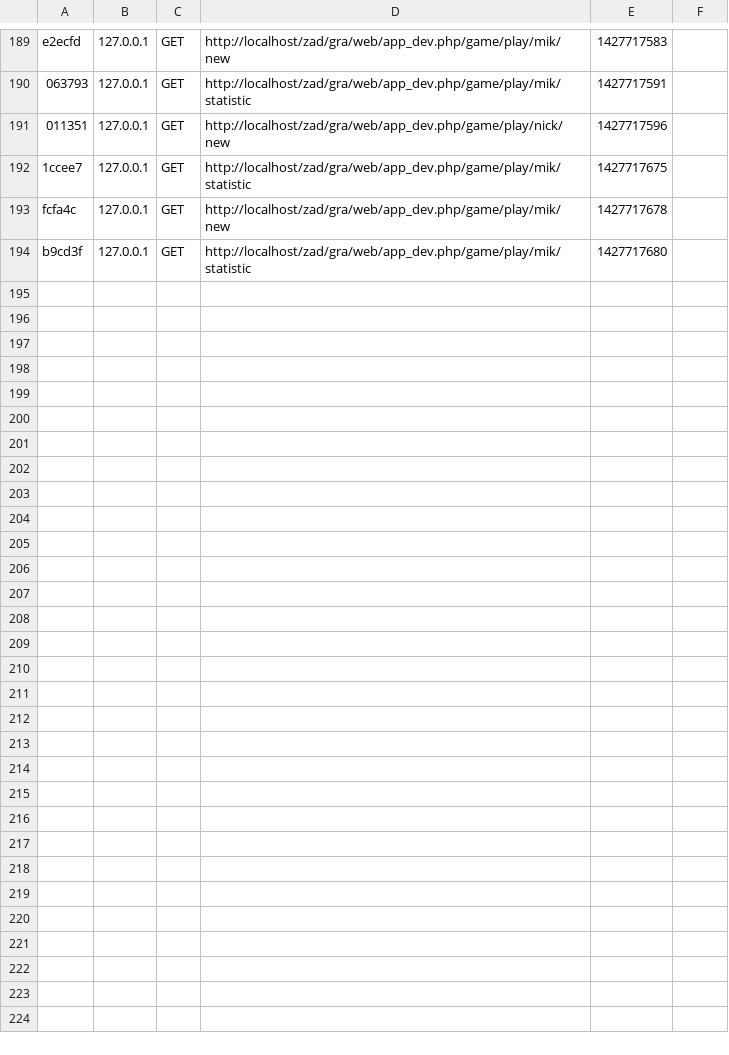
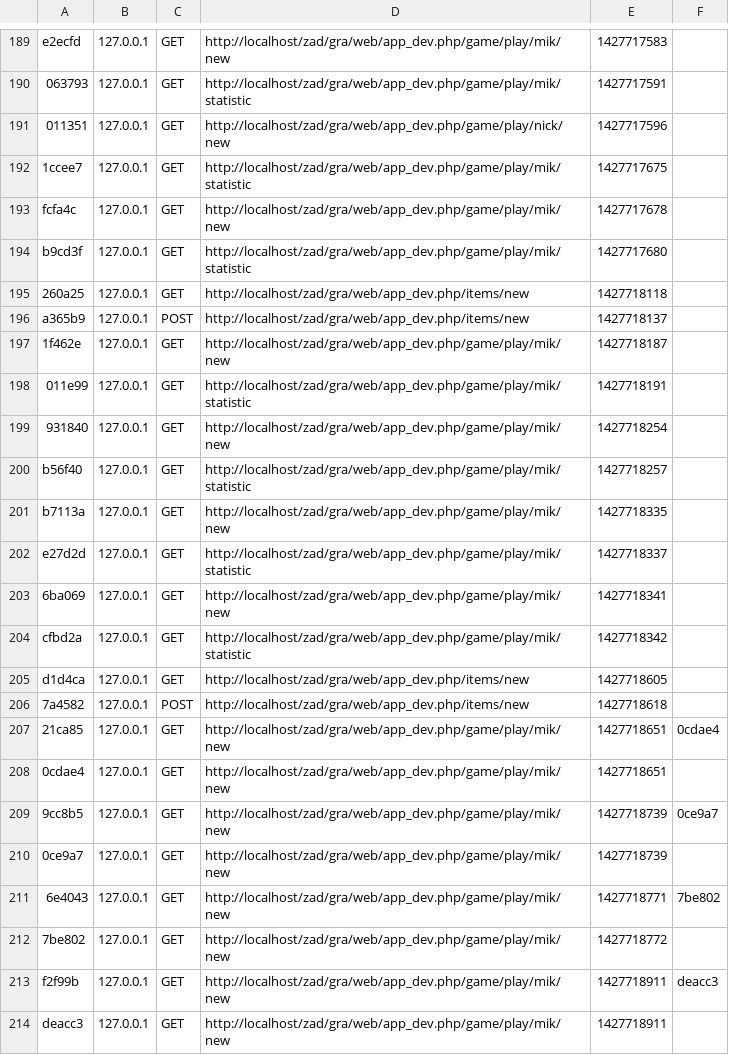
Before and after one commit to MajkelKarcz/Zad, a CSV file: app/cache/dev/profiler/index.csv, drawn as a sheet; only a part is shown, gaps mark what is left out; the diff covers the shown part only; the diff names each change by its address in the sheet, - before the commit and + after, or states it on an @@ line.

Commit message:
Item singl

```diff
--- a/app/cache/dev/profiler/index.csv
+++ b/app/cache/dev/profiler/index.csv
+row 195: 260a25 | 127.0.0.1 | GET | http://localhost/zad/gra/web/app_dev.php/items/new | 1427718118
+row 196: a365b9 | 127.0.0.1 | POST | http://localhost/zad/gra/web/app_dev.php/items/new | 1427718137
+row 197: 1f462e | 127.0.0.1 | GET | http://localhost/zad/gra/web/app_dev.php/game/play/mik/new | 1427718187
+row 198: 011e99 | 127.0.0.1 | GET | http://localhost/zad/gra/web/app_dev.php/game/play/mik/statistic | 1427718191
+row 199: 931840 | 127.0.0.1 | GET | http://localhost/zad/gra/web/app_dev.php/game/play/mik/new | 1427718254
+row 200: b56f40 | 127.0.0.1 | GET | http://localhost/zad/gra/web/app_dev.php/game/play/mik/statistic | 1427718257
+row 201: b7113a | 127.0.0.1 | GET | http://localhost/zad/gra/web/app_dev.php/game/play/mik/new | 1427718335
+row 202: e27d2d | 127.0.0.1 | GET | http://localhost/zad/gra/web/app_dev.php/game/play/mik/statistic | 1427718337
+row 203: 6ba069 | 127.0.0.1 | GET | http://localhost/zad/gra/web/app_dev.php/game/play/mik/new | 1427718341
+row 204: cfbd2a | 127.0.0.1 | GET | http://localhost/zad/gra/web/app_dev.php/game/play/mik/statistic | 1427718342
+row 205: d1d4ca | 127.0.0.1 | GET | http://localhost/zad/gra/web/app_dev.php/items/new | 1427718605
+row 206: 7a4582 | 127.0.0.1 | POST | http://localhost/zad/gra/web/app_dev.php/items/new | 1427718618
+row 207: 21ca85 | 127.0.0.1 | GET | http://localhost/zad/gra/web/app_dev.php/game/play/mik/new | 1427718651 | 0cdae4
+row 208: 0cdae4 | 127.0.0.1 | GET | http://localhost/zad/gra/web/app_dev.php/game/play/mik/new | 1427718651
+row 209: 9cc8b5 | 127.0.0.1 | GET | http://localhost/zad/gra/web/app_dev.php/game/play/mik/new | 1427718739 | 0ce9a7
+row 210: 0ce9a7 | 127.0.0.1 | GET | http://localhost/zad/gra/web/app_dev.php/game/play/mik/new | 1427718739
+row 211: 6e4043 | 127.0.0.1 | GET | http://localhost/zad/gra/web/app_dev.php/game/play/mik/new | 1427718771 | 7be802
+row 212: 7be802 | 127.0.0.1 | GET | http://localhost/zad/gra/web/app_dev.php/game/play/mik/new | 1427718772
+row 213: f2f99b | 127.0.0.1 | GET | http://localhost/zad/gra/web/app_dev.php/game/play/mik/new | 1427718911 | deacc3
+row 214: deacc3 | 127.0.0.1 | GET | http://localhost/zad/gra/web/app_dev.php/game/play/mik/new | 1427718911
```
Also changed, not shown: 12 added rows elsewhere in this file, 49 other files.
